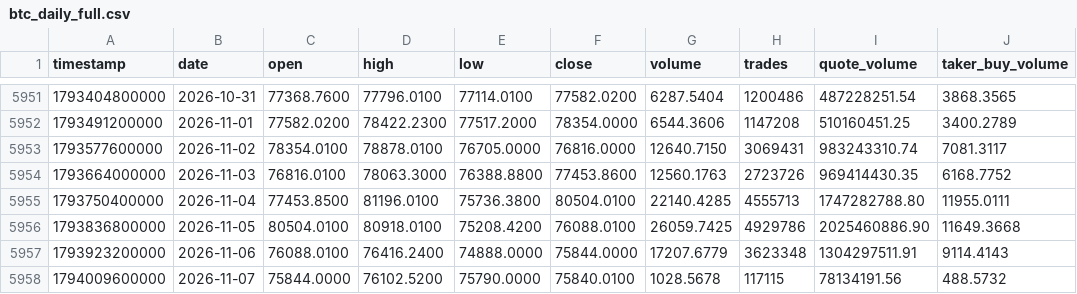
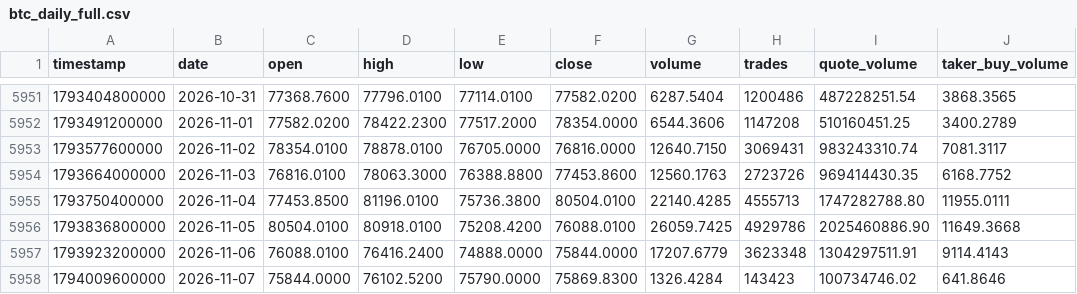
Before and after one commit to everett6/piquant-live, a CSV file: data/historical/btc_daily_full.csv, drawn as a sheet; only a part is shown, gaps mark what is left out.

```diff
--- a/data/historical/btc_daily_full.csv
+++ b/data/historical/btc_daily_full.csv
@@ -5957,2 +5957,2 @@ timestamp,date,open,high,low,close,volume,trades,quote_volume,taker_buy_volume
 1793923200000,2026-11-06,76088.0100,76416.2400,74888.0000,75844.0000,17207.6779,3623348,1304297511.91,9114.4143
-1794009600000,2026-11-07,75844.0000,76102.5200,75790.0000,75840.0100,1028.5678,117115,78134191.56,488.5732
+1794009600000,2026-11-07,75844.0000,76102.5200,75790.0000,75869.8300,1326.4284,143423,100734746.02,641.8646
```
Also changed, not shown: data/historical/eth_daily_full.csv, 41 other files.
